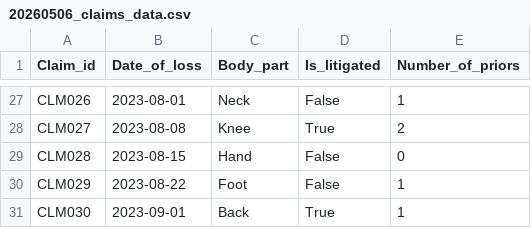
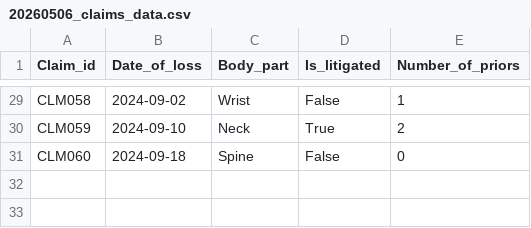
Before and after one commit to kodiriys/dbt-databricks-playground, a CSV file: claims/20260506_claims_data.csv, drawn as a sheet; only a part is shown, gaps mark what is left out; removed rows and columns are numbered as before the commit, all else as after; the diff covers the shown part only; the diff names each change by its address in the sheet, - before the commit and + after, or states it on an @@ line.

Commit message:
Update 20260506_claims_data.csv

```diff
--- a/claims/20260506_claims_data.csv
+++ b/claims/20260506_claims_data.csv
-A29 (Claim_id): CLM026
+A29 (Claim_id): CLM058
-B29 (Date_of_loss): 2023-08-01
+B29 (Date_of_loss): 2024-09-02
-C29 (Body_part): Neck
+C29 (Body_part): Wrist
-A30 (Claim_id): CLM027
+A30 (Claim_id): CLM059
-B30 (Date_of_loss): 2023-08-08
+B30 (Date_of_loss): 2024-09-10
-C30 (Body_part): Knee
+C30 (Body_part): Neck
-A31 (Claim_id): CLM028
+A31 (Claim_id): CLM060
-B31 (Date_of_loss): 2023-08-15
+B31 (Date_of_loss): 2024-09-18
-C31 (Body_part): Hand
+C31 (Body_part): Spine
-row 30: CLM029 | 2023-08-22 | Foot | False | 1
-row 31: CLM030 | 2023-09-01 | Back | True | 1
```
Also changed, not shown: 13 added rows, 11 removed rows and 38 edited cells elsewhere in this file.
